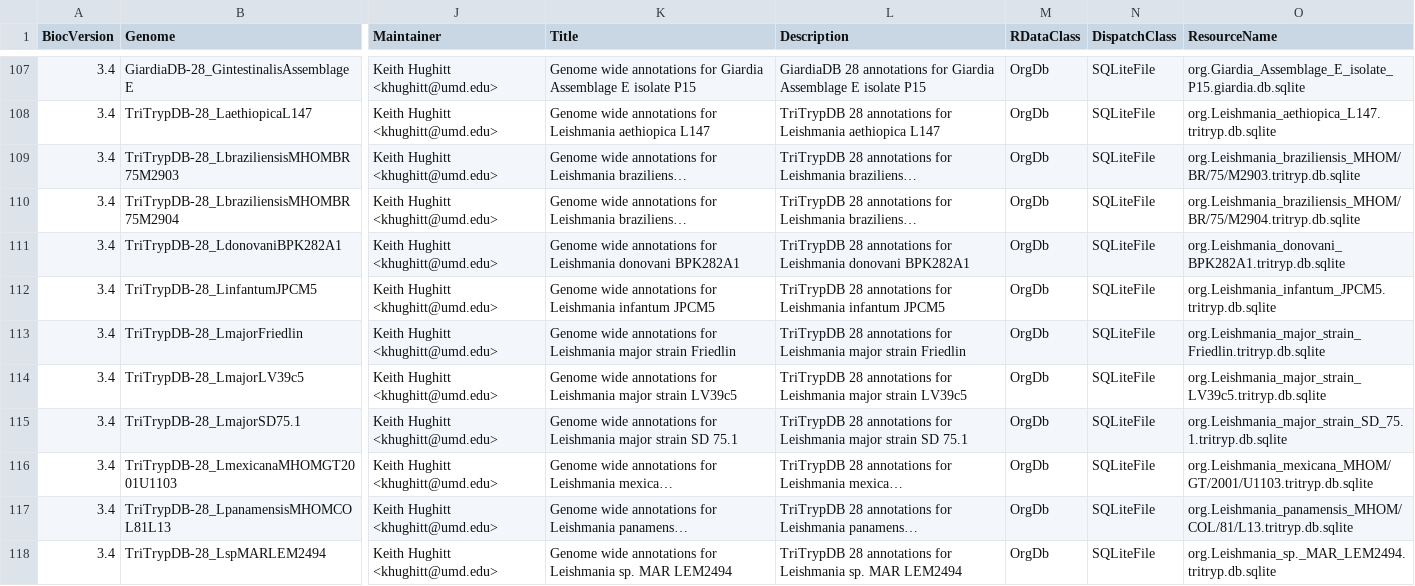
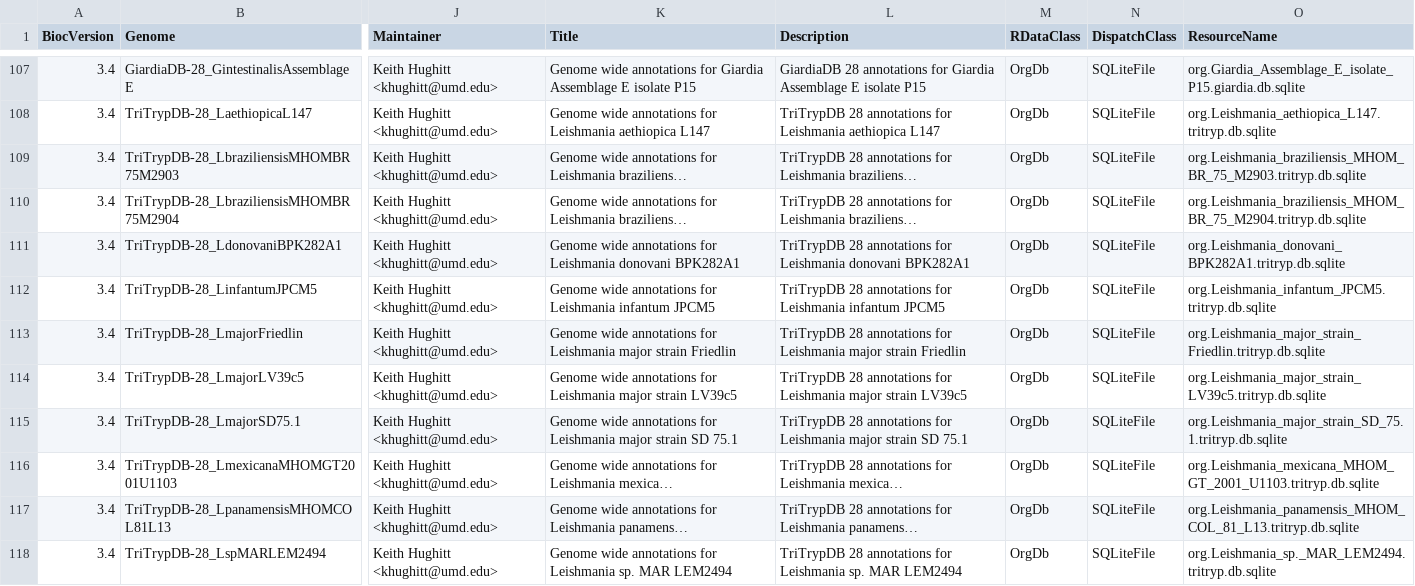
Before and after one commit to khughitt/EuPathDB, a CSV file: inst/extdata/orgdb_metadata.csv, drawn as a sheet; only a part is shown, gaps mark what is left out; long unchanged cells end in …; the diff names each change by its address in the sheet, - before the commit and + after, or states it on an @@ line.

```diff
--- a/inst/extdata/orgdb_metadata.csv
+++ b/inst/extdata/orgdb_metadata.csv
-O109 (ResourceName): org.Leishmania_braziliensis_MHOM/BR/75/M2903.tritryp.db.sqlite
+O109 (ResourceName): org.Leishmania_braziliensis_MHOM_BR_75_M2903.tritryp.db.sqlite
-O110 (ResourceName): org.Leishmania_braziliensis_MHOM/BR/75/M2904.tritryp.db.sqlite
+O110 (ResourceName): org.Leishmania_braziliensis_MHOM_BR_75_M2904.tritryp.db.sqlite
-O116 (ResourceName): org.Leishmania_mexicana_MHOM/GT/2001/U1103.tritryp.db.sqlite
+O116 (ResourceName): org.Leishmania_mexicana_MHOM_GT_2001_U1103.tritryp.db.sqlite
-O117 (ResourceName): org.Leishmania_panamensis_MHOM/COL/81/L13.tritryp.db.sqlite
+O117 (ResourceName): org.Leishmania_panamensis_MHOM_COL_81_L13.tritryp.db.sqlite
```
Also changed, not shown: inst/extdata/granges_metadata.csv, 3 other files.
